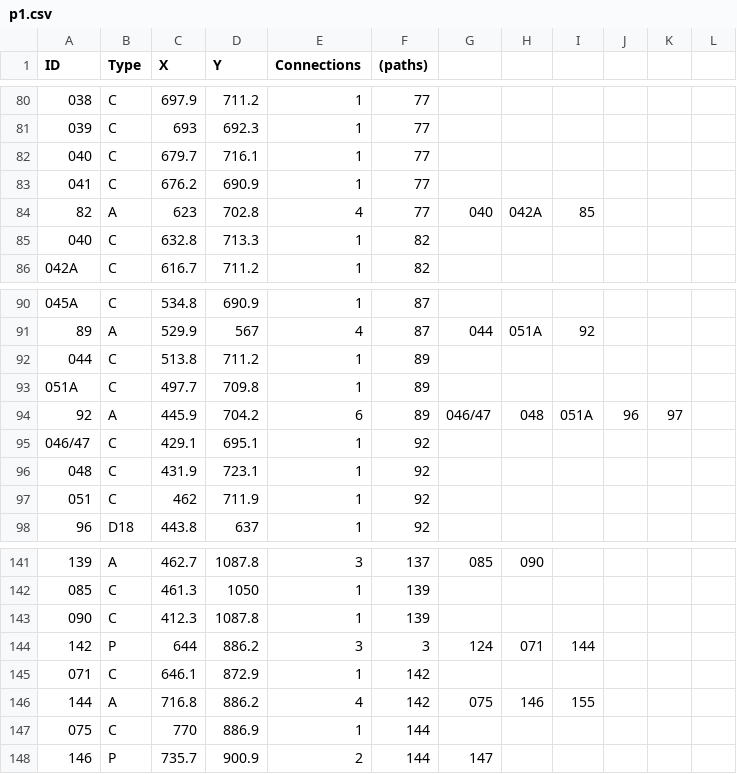
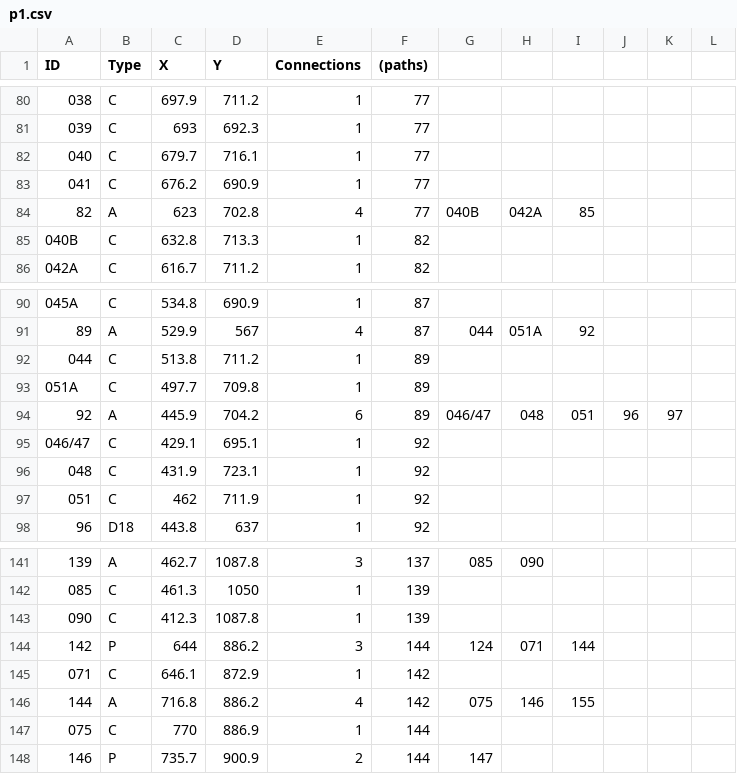
Before and after one commit to NCHS-Software-Engineering/hallway2026, a CSV file: client/public/p1.csv, drawn as a sheet; only a part is shown, gaps mark what is left out; the diff covers the shown part only; the diff names each change by its address in the sheet, - before the commit and + after, or states it on an @@ line.

```diff
--- a/client/public/p1.csv
+++ b/client/public/p1.csv
-G84: 040
+G84: 040B
-A85 (ID): 040
+A85 (ID): 040B
-I94: 051A
+I94: 051
-F144 ((paths)): 3
+F144 ((paths)): 144
```
Also changed, not shown: 19 edited cells elsewhere in this file, client/public/p2.csv, client/public/p3.csv, 5 other files.
